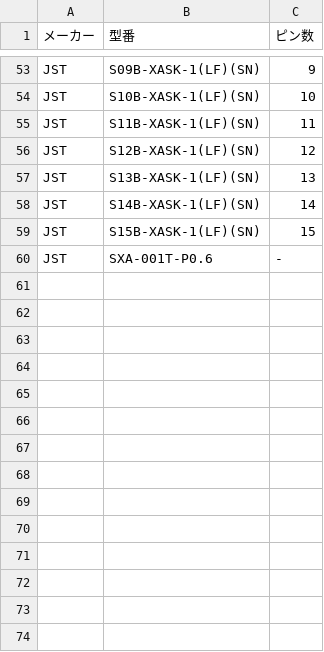
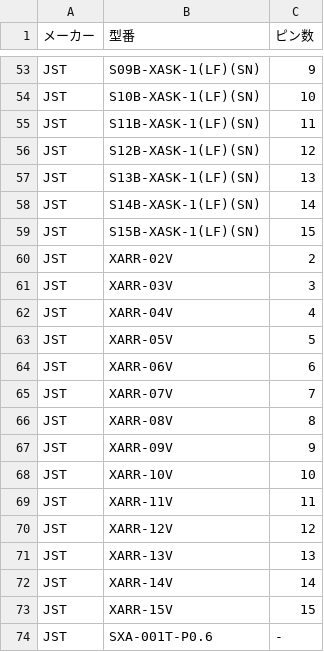
Before and after one commit to woodenCaliper/ConnectorAndCrimpTerminalListForJapan, a CSV file: JST_XA_connectors.csv, drawn as a sheet; only a part is shown, gaps mark what is left out; the diff names each change by its address in the sheet, - before the commit and + after, or states it on an @@ line.

```diff
--- a/JST_XA_connectors.csv
+++ b/JST_XA_connectors.csv
+row 60: JST | XARR-02V | 2
+row 61: JST | XARR-03V | 3
+row 62: JST | XARR-04V | 4
+row 63: JST | XARR-05V | 5
+row 64: JST | XARR-06V | 6
+row 65: JST | XARR-07V | 7
+row 66: JST | XARR-08V | 8
+row 67: JST | XARR-09V | 9
+row 68: JST | XARR-10V | 10
+row 69: JST | XARR-11V | 11
+row 70: JST | XARR-12V | 12
+row 71: JST | XARR-13V | 13
+row 72: JST | XARR-14V | 14
+row 73: JST | XARR-15V | 15
```
